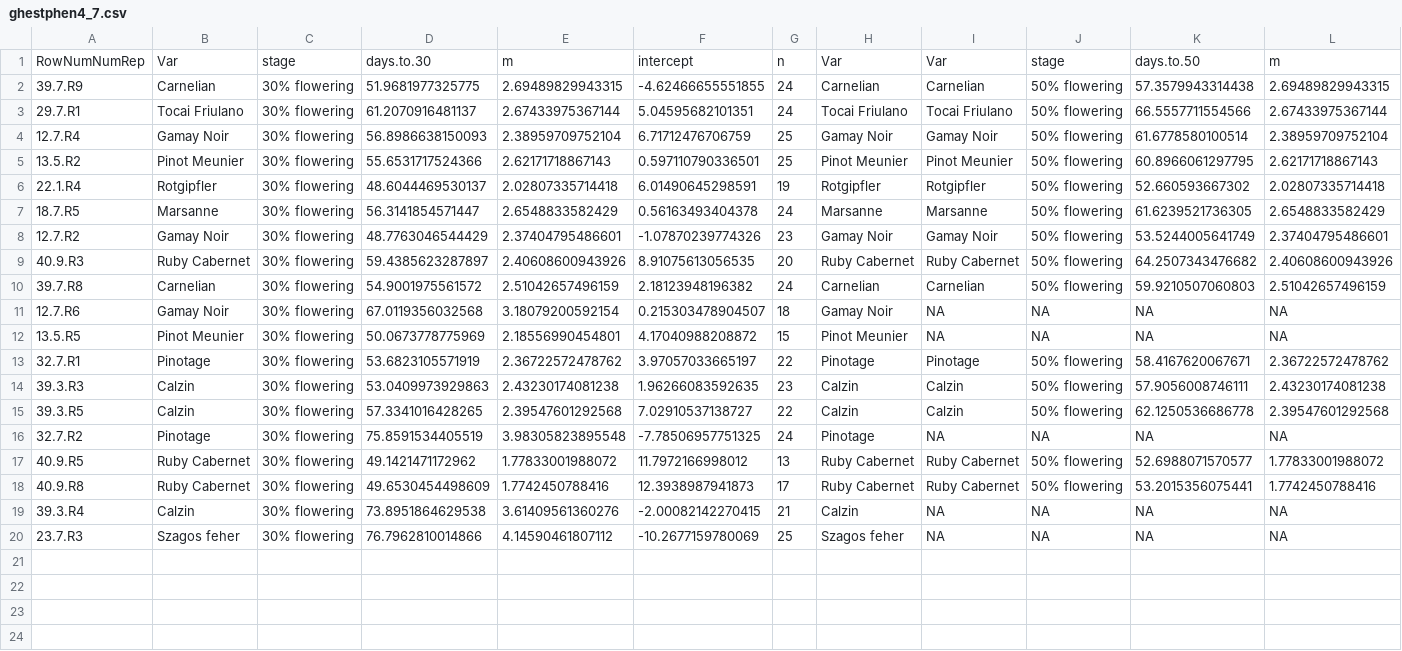
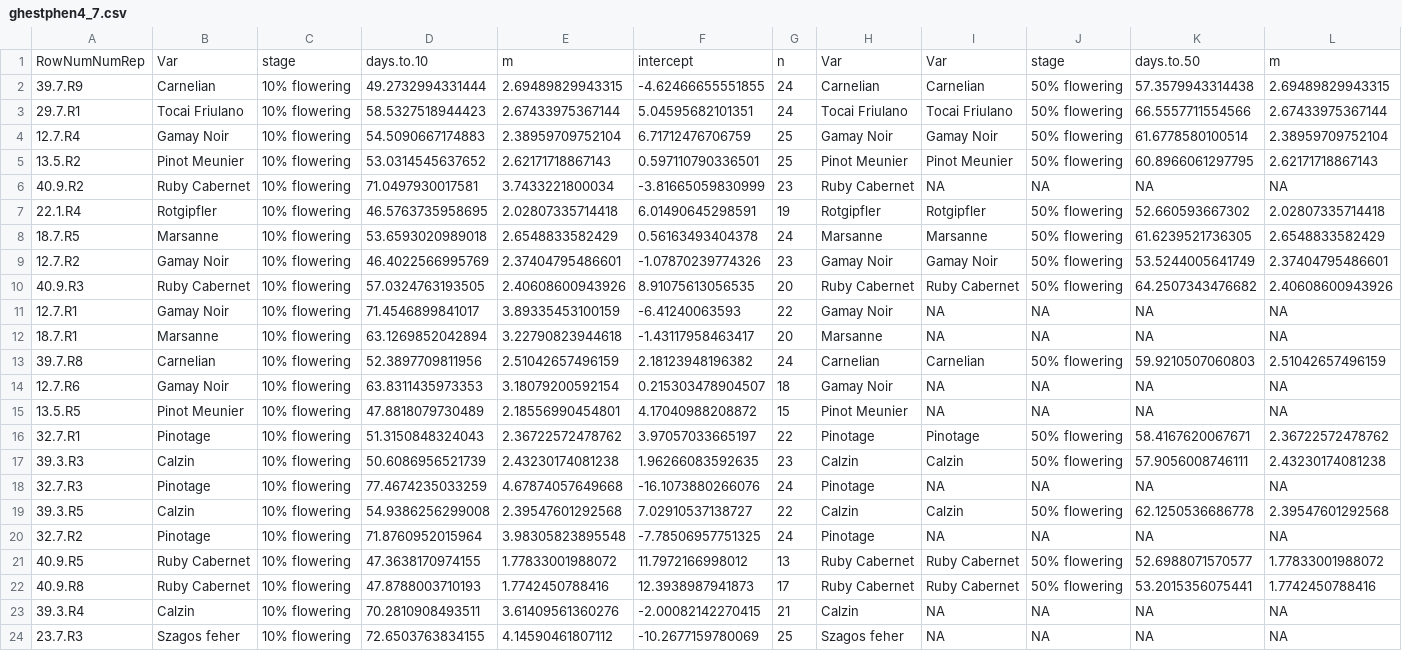
Before and after one commit to lizzieinvancouver/heattolerance, a CSV file: analyses/output/ghestphen4_7.csv, drawn as a sheet; only a part is shown; addresses are those after the commit; rows hold the shown columns only; the diff names each change by its address in the sheet, - before the commit and + after, or states it on an @@ line.

Commit message:
#26 and #33
10+50 perc flowering for greenhouse plants, diameter and node size
plots and models

```diff
--- a/analyses/output/ghestphen4_7.csv
+++ b/analyses/output/ghestphen4_7.csv
-D1: days.to.30
+D1: days.to.10
-C2:C5: 30% flowering
+C2:C5: 10% flowering
-D2: 51.9681977325775
+D2: 49.2732994331444
-D3: 61.2070916481137
+D3: 58.5327518944423
-D4: 56.8986638150093
+D4: 54.5090667174883
-D5: 55.6531717524366
+D5: 53.0314545637652
+row 6: 40.9.R2 | Ruby Cabernet | 10% flowering | 71.0497930017581 | 3.7433221800034 | -3.81665059830999 | 23 | Ruby Cabernet | NA | NA | NA | NA
-C7:C10: 30% flowering
+C7:C10: 10% flowering
-D7: 48.6044469530137
+D7: 46.5763735958695
-D8: 56.3141854571447
+D8: 53.6593020989018
-D9: 48.7763046544429
+D9: 46.4022566995769
-D10: 59.4385623287897
+D10: 57.0324763193505
+row 11: 12.7.R1 | Gamay Noir | 10% flowering | 71.4546899841017 | 3.89335453100159 | -6.41240063593 | 22 | Gamay Noir | NA | NA | NA | NA
+row 12: 18.7.R1 | Marsanne | 10% flowering | 63.1269852042894 | 3.22790823944618 | -1.43117958463417 | 20 | Marsanne | NA | NA | NA | NA
-C13:C17: 30% flowering
+C13:C17: 10% flowering
-D13: 54.9001975561572
+D13: 52.3897709811956
-D14: 67.0119356032568
+D14: 63.8311435973353
-D15: 50.0673778775969
+D15: 47.8818079730489
-D16: 53.6823105571919
+D16: 51.3150848324043
-D17: 53.0409973929863
+D17: 50.6086956521739
+row 18: 32.7.R3 | Pinotage | 10% flowering | 77.4674235033259 | 4.67874057649668 | -16.1073880266076 | 24 | Pinotage | NA | NA | NA | NA
-C19:C24: 30% flowering
+C19:C24: 10% flowering
-D19: 57.3341016428265
+D19: 54.9386256299008
-D20: 75.8591534405519
+D20: 71.8760952015964
-D21: 49.1421471172962
+D21: 47.3638170974155
-D22: 49.6530454498609
+D22: 47.8788003710193
-D23: 73.8951864629538
+D23: 70.2810908493511
-D24: 76.7962810014866
+D24: 72.6503763834155
```
Also changed, not shown: 8 other files.
